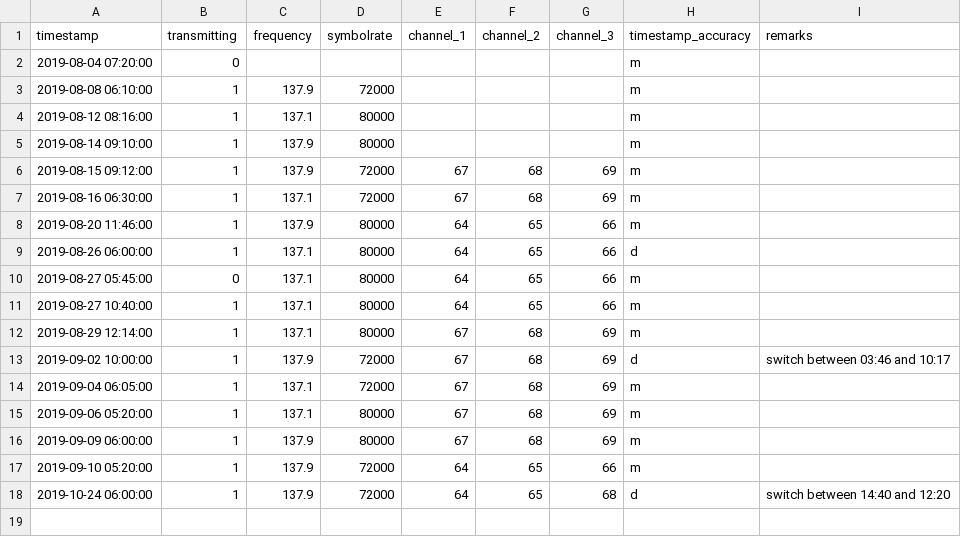
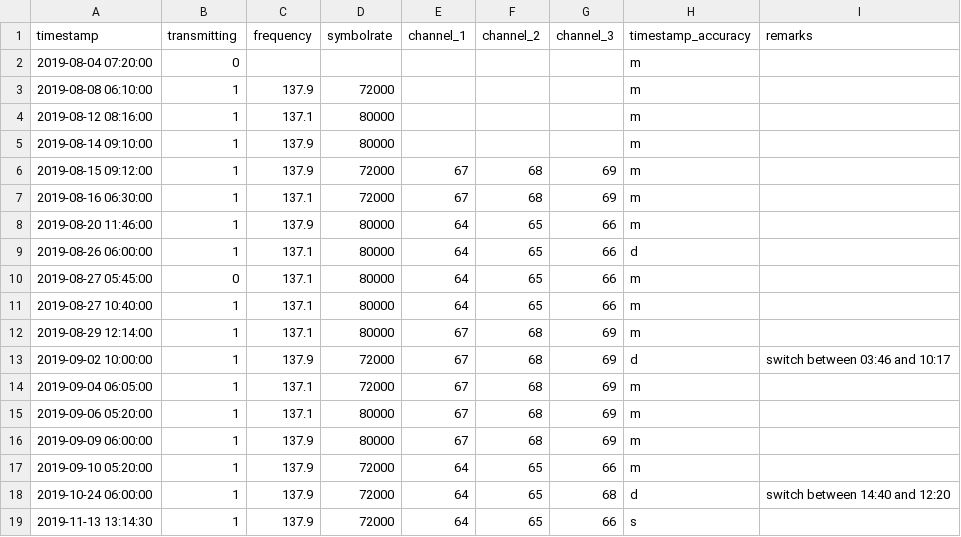
Before and after one commit to benelsen/weather_satellites, a CSV file: events/Meteor-M N2-2 Events.csv, drawn as a sheet.

Commit message:
Update Meteor-M N2-2 Events.csv

```diff
--- a/events/Meteor-M N2-2 Events.csv
+++ b/events/Meteor-M N2-2 Events.csv
@@ -18 +18,2 @@ timestamp,transmitting,frequency,symbolrate,channel_1,channel_2,channel_3,timest
 2019-10-24 06:00:00,1,137.9,72000,64,65,68,d,switch between 14:40 and 12:20
+2019-11-13 13:14:30,1,137.9,72000,64,65,66,s,
```
